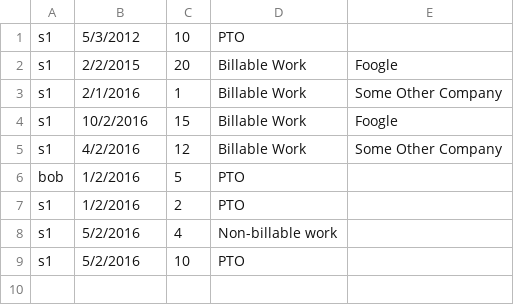
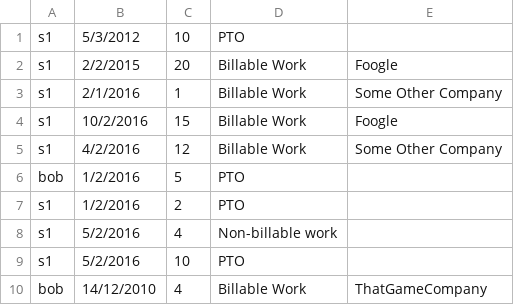
Before and after one commit to ssunday/TimeLoggerApp, a CSV file: files/timelog.csv, drawn as a sheet; the diff names each change by its address in the sheet, - before the commit and + after, or states it on an @@ line.

```diff
--- a/files/timelog.csv
+++ b/files/timelog.csv
+row 10: bob | 14/12/2010 | 4 | Billable Work | ThatGameCompany
```
Also changed, not shown: 8 other files.
